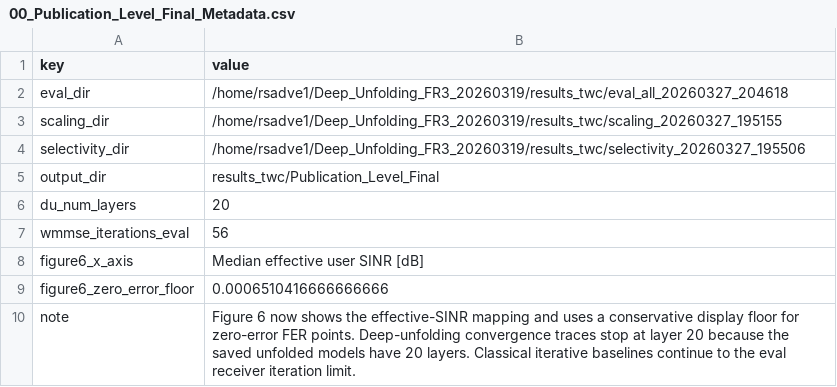
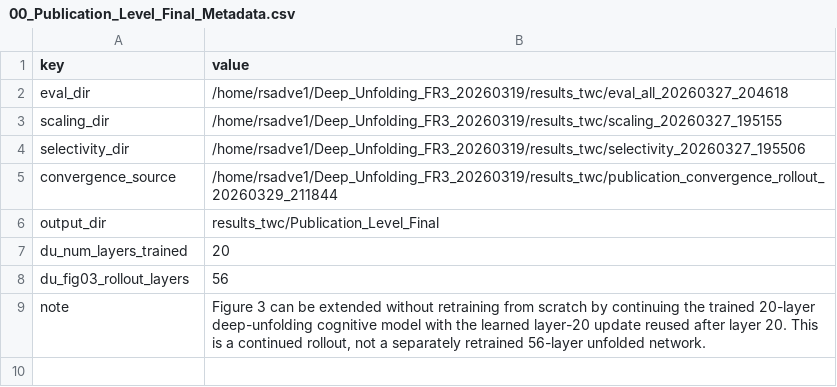
Before and after one commit to afazeliUofT/Deep_Unfolding_FR3_20260319, a CSV file: results_twc/Publication_Level_Final/csv_data/00_Publication_Level_Final_Metadata.csv, drawn as a sheet.

```diff
--- a/results_twc/Publication_Level_Final/csv_data/00_Publication_Level_Final_Metadata.csv
+++ b/results_twc/Publication_Level_Final/csv_data/00_Publication_Level_Final_Metadata.csv
@@ -4,7 +4,6 @@ scaling_dir,/home/rsadve1/Deep_Unfolding_FR3_20260319/results_twc/scaling_202603
 selectivity_dir,/home/rsadve1/Deep_Unfolding_FR3_20260319/results_twc/selectivity_20260327_195506
+convergence_source,/home/rsadve1/Deep_Unfolding_FR3_20260319/results_twc/publication_convergence_rollout_20260329_211844
 output_dir,results_twc/Publication_Level_Final
-du_num_layers,20
-wmmse_iterations_eval,56
-figure6_x_axis,Median effective user SINR [dB]
-figure6_zero_error_floor,0.0006510416666666666
-note,Figure 6 now shows the effective-SINR mapping and uses a conservative display floor for zero-error FER points. Deep-unfolding convergence traces stop at layer 20 because the saved unfolded models have 20 layers. Classical iterative baselines continue to the eval receiver iteration limit.
+du_num_layers_trained,20
+du_fig03_rollout_layers,56
+note,"Figure 3 can be extended without retraining from scratch by continuing the trained 20-layer deep-unfolding cognitive model with the learned layer-20 update reused after layer 20. This is a continued rollout, not a separately retrained 56-layer unfolded network."
```
Also changed, not shown: results_twc/Publication_Level_Final/csv_data/Fig03_Convergence_Quality.csv, results_twc/Publication_Level_Final/csv_data/Fig06_Selected_FER_metadata.csv, 23 other files.
